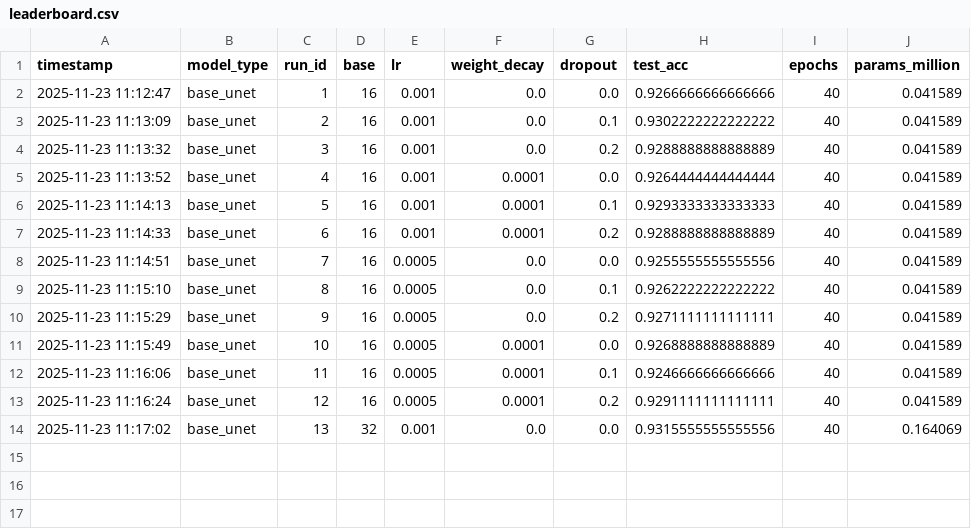
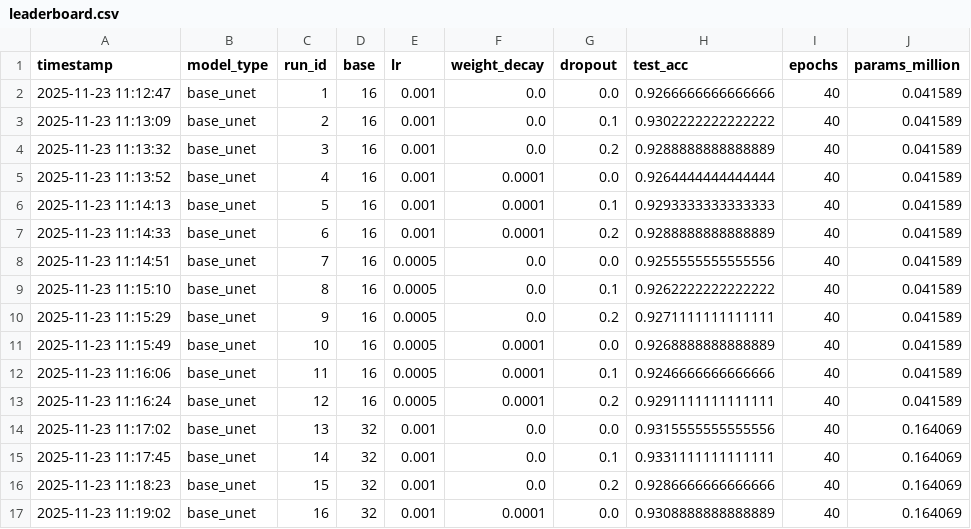
Before and after one commit to Hontika/Applying_Fourier_Neural_Operators_to_ECG_Time-Series_Classification, a CSV file: models/leaderboard.csv, drawn as a sheet.

```diff
--- a/models/leaderboard.csv
+++ b/models/leaderboard.csv
@@ -14 +14,4 @@ timestamp,model_type,run_id,base,lr,weight_decay,dropout,test_acc,epochs,params_
 2025-11-23 11:17:02,base_unet,13,32,0.001,0.0,0.0,0.9315555555555556,40,0.164069
+2025-11-23 11:17:45,base_unet,14,32,0.001,0.0,0.1,0.9331111111111111,40,0.164069
+2025-11-23 11:18:23,base_unet,15,32,0.001,0.0,0.2,0.9286666666666666,40,0.164069
+2025-11-23 11:19:02,base_unet,16,32,0.001,0.0001,0.0,0.9308888888888889,40,0.164069
```
Also changed, not shown: 1 other file.
